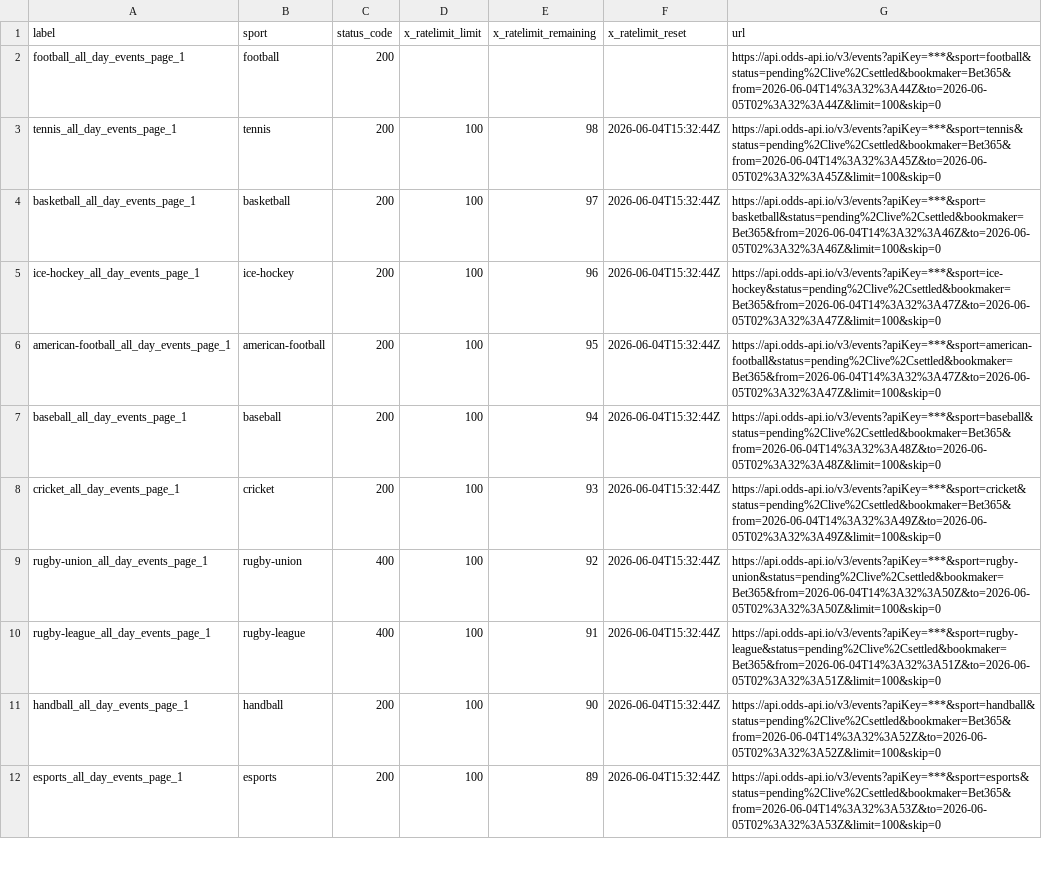
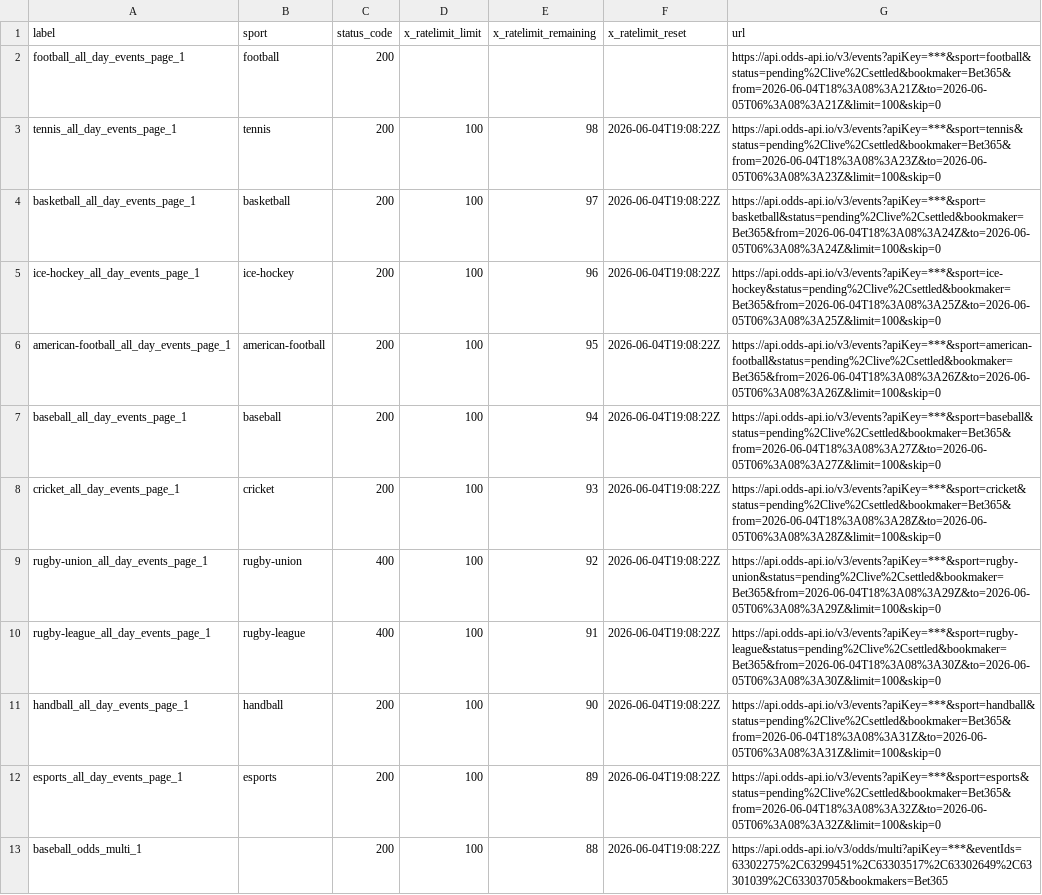
Before and after one commit to Bendecks/Odds-2, a CSV file: output/bet365/latest/bet365_today_multisport_all_day_rate_limit_headers.csv, drawn as a sheet; only a part is shown; the diff covers the shown part only; the diff names each change by its address in the sheet, - before the commit and + after, or states it on an @@ line.

```diff
--- a/output/bet365/latest/bet365_today_multisport_all_day_rate_limit_headers.csv
+++ b/output/bet365/latest/bet365_today_multisport_all_day_rate_limit_headers.csv
-G2 (url): https://api.odds-api.io/v3/events?apiKey=***&sport=football&status=pending%2Clive%2Csettled&bookmaker=Bet365&from=2026-06-04T14%3A32%3A44Z&to=2026-06-05T02%3A32%3A44Z&limit=100&skip=0
+G2 (url): https://api.odds-api.io/v3/events?apiKey=***&sport=football&status=pending%2Clive%2Csettled&bookmaker=Bet365&from=2026-06-04T18%3A08%3A21Z&to=2026-06-05T06%3A08%3A21Z&limit=100&skip=0
-F3:F12 (x_ratelimit_reset): 2026-06-04T15:32:44Z
+F3:F12 (x_ratelimit_reset): 2026-06-04T19:08:22Z
-G3 (url): https://api.odds-api.io/v3/events?apiKey=***&sport=tennis&status=pending%2Clive%2Csettled&bookmaker=Bet365&from=2026-06-04T14%3A32%3A45Z&to=2026-06-05T02%3A32%3A45Z&limit=100&skip=0
+G3 (url): https://api.odds-api.io/v3/events?apiKey=***&sport=tennis&status=pending%2Clive%2Csettled&bookmaker=Bet365&from=2026-06-04T18%3A08%3A23Z&to=2026-06-05T06%3A08%3A23Z&limit=100&skip=0
-G4 (url): https://api.odds-api.io/v3/events?apiKey=***&sport=basketball&status=pending%2Clive%2Csettled&bookmaker=Bet365&from=2026-06-04T14%3A32%3A46Z&to=2026-06-05T02%3A32%3A46Z&limit=100&skip=0
+G4 (url): https://api.odds-api.io/v3/events?apiKey=***&sport=basketball&status=pending%2Clive%2Csettled&bookmaker=Bet365&from=2026-06-04T18%3A08%3A24Z&to=2026-06-05T06%3A08%3A24Z&limit=100&skip=0
-G5 (url): https://api.odds-api.io/v3/events?apiKey=***&sport=ice-hockey&status=pending%2Clive%2Csettled&bookmaker=Bet365&from=2026-06-04T14%3A32%3A47Z&to=2026-06-05T02%3A32%3A47Z&limit=100&skip=0
+G5 (url): https://api.odds-api.io/v3/events?apiKey=***&sport=ice-hockey&status=pending%2Clive%2Csettled&bookmaker=Bet365&from=2026-06-04T18%3A08%3A25Z&to=2026-06-05T06%3A08%3A25Z&limit=100&skip=0
-G6 (url): https://api.odds-api.io/v3/events?apiKey=***&sport=american-football&status=pending%2Clive%2Csettled&bookmaker=Bet365&from=2026-06-04T14%3A32%3A47Z&to=2026-06-05T02%3A32%3A47Z&limit=100&skip=0
+G6 (url): https://api.odds-api.io/v3/events?apiKey=***&sport=american-football&status=pending%2Clive%2Csettled&bookmaker=Bet365&from=2026-06-04T18%3A08%3A26Z&to=2026-06-05T06%3A08%3A26Z&limit=100&skip=0
-G7 (url): https://api.odds-api.io/v3/events?apiKey=***&sport=baseball&status=pending%2Clive%2Csettled&bookmaker=Bet365&from=2026-06-04T14%3A32%3A48Z&to=2026-06-05T02%3A32%3A48Z&limit=100&skip=0
+G7 (url): https://api.odds-api.io/v3/events?apiKey=***&sport=baseball&status=pending%2Clive%2Csettled&bookmaker=Bet365&from=2026-06-04T18%3A08%3A27Z&to=2026-06-05T06%3A08%3A27Z&limit=100&skip=0
-G8 (url): https://api.odds-api.io/v3/events?apiKey=***&sport=cricket&status=pending%2Clive%2Csettled&bookmaker=Bet365&from=2026-06-04T14%3A32%3A49Z&to=2026-06-05T02%3A32%3A49Z&limit=100&skip=0
+G8 (url): https://api.odds-api.io/v3/events?apiKey=***&sport=cricket&status=pending%2Clive%2Csettled&bookmaker=Bet365&from=2026-06-04T18%3A08%3A28Z&to=2026-06-05T06%3A08%3A28Z&limit=100&skip=0
-G9 (url): https://api.odds-api.io/v3/events?apiKey=***&sport=rugby-union&status=pending%2Clive%2Csettled&bookmaker=Bet365&from=2026-06-04T14%3A32%3A50Z&to=2026-06-05T02%3A32%3A50Z&limit=100&skip=0
+G9 (url): https://api.odds-api.io/v3/events?apiKey=***&sport=rugby-union&status=pending%2Clive%2Csettled&bookmaker=Bet365&from=2026-06-04T18%3A08%3A29Z&to=2026-06-05T06%3A08%3A29Z&limit=100&skip=0
-G10 (url): https://api.odds-api.io/v3/events?apiKey=***&sport=rugby-league&status=pending%2Clive%2Csettled&bookmaker=Bet365&from=2026-06-04T14%3A32%3A51Z&to=2026-06-05T02%3A32%3A51Z&limit=100&skip=0
+G10 (url): https://api.odds-api.io/v3/events?apiKey=***&sport=rugby-league&status=pending%2Clive%2Csettled&bookmaker=Bet365&from=2026-06-04T18%3A08%3A30Z&to=2026-06-05T06%3A08%3A30Z&limit=100&skip=0
-G11 (url): https://api.odds-api.io/v3/events?apiKey=***&sport=handball&status=pending%2Clive%2Csettled&bookmaker=Bet365&from=2026-06-04T14%3A32%3A52Z&to=2026-06-05T02%3A32%3A52Z&limit=100&skip=0
+G11 (url): https://api.odds-api.io/v3/events?apiKey=***&sport=handball&status=pending%2Clive%2Csettled&bookmaker=Bet365&from=2026-06-04T18%3A08%3A31Z&to=2026-06-05T06%3A08%3A31Z&limit=100&skip=0
-G12 (url): https://api.odds-api.io/v3/events?apiKey=***&sport=esports&status=pending%2Clive%2Csettled&bookmaker=Bet365&from=2026-06-04T14%3A32%3A53Z&to=2026-06-05T02%3A32%3A53Z&limit=100&skip=0
+G12 (url): https://api.odds-api.io/v3/events?apiKey=***&sport=esports&status=pending%2Clive%2Csettled&bookmaker=Bet365&from=2026-06-04T18%3A08%3A32Z&to=2026-06-05T06%3A08%3A32Z&limit=100&skip=0
+row 13: baseball_odds_multi_1 |  | 200 | 100 | 88 | 2026-06-04T19:08:22Z | https://api.odds-api.io/v3/odds/multi?apiKey=***&eventIds=63302275%2C63299451%2C63303517%2C63302649%2C63301039%2C63303705&bookmakers=Bet365
```
Also changed, not shown: 5 removed rows and 15 edited cells elsewhere in this file, output/bet365/latest/bet365_today_multisport_all_day_events.csv, 21 other files.
